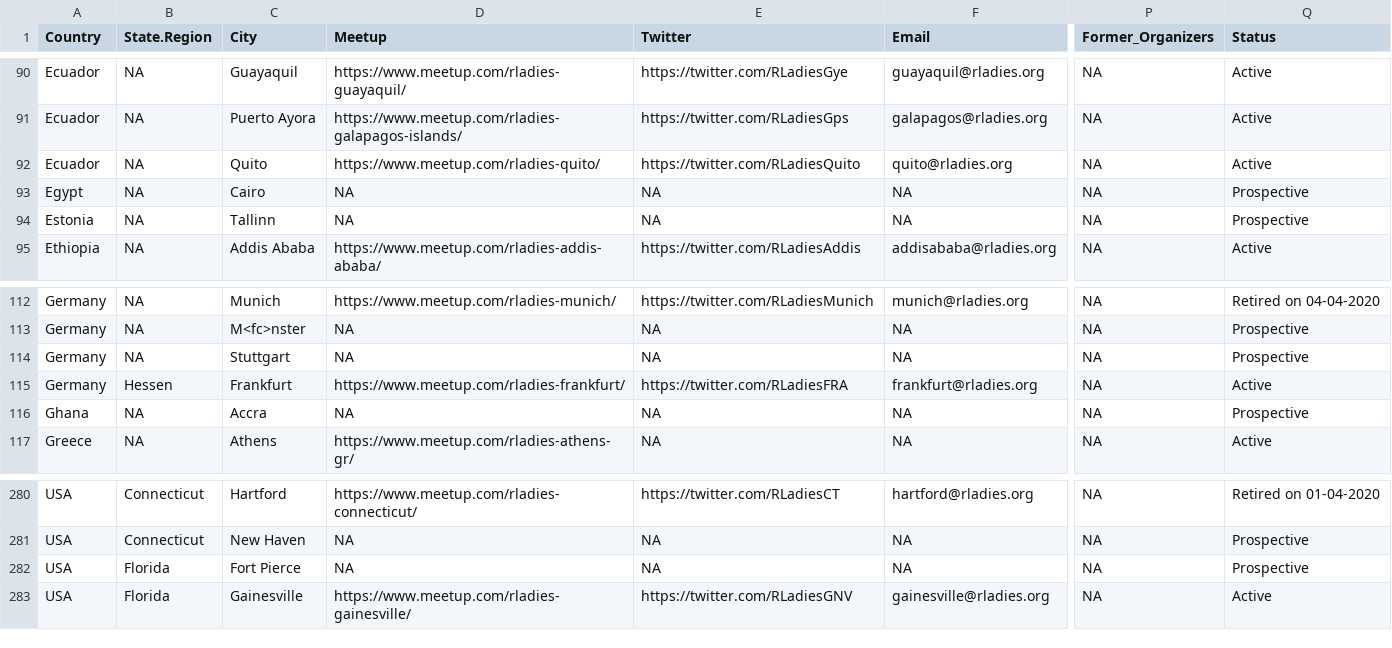
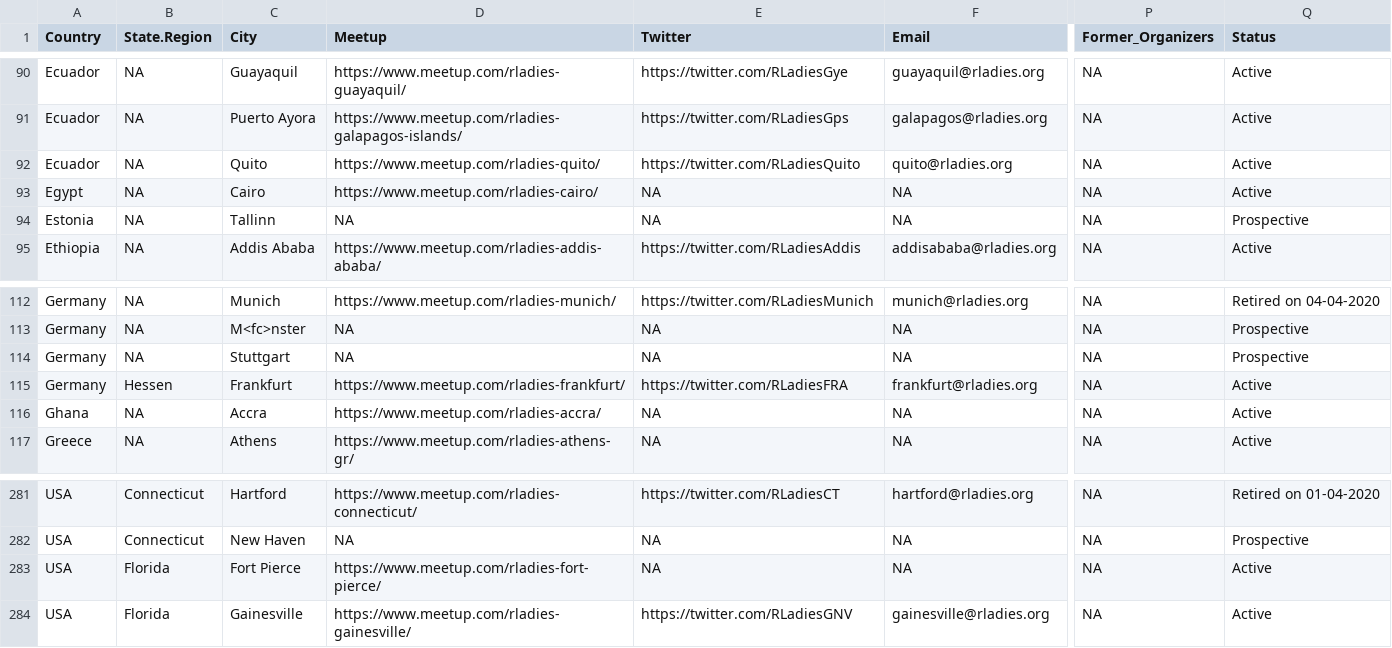
Before and after one commit to rladies/starter-kit, a CSV file: Current-Chapters.csv, drawn as a sheet; only a part is shown, gaps mark what is left out; addresses are those after the commit; the diff covers the shown part only; the diff names each change by its address in the sheet, - before the commit and + after, or states it on an @@ line.

Commit message:
Update Current-Chapters.csv
Activated:
- Halifax, NS, Canada
- Wellington, New Zealand
- San Cristóbal de las Casas
- Fort Pierce, FL, USA
- Cairo, Egypt
- Accra, Ghana
- Stillwater, Oklahoma, USA

Re-activated: Louisville

```diff
--- a/Current-Chapters.csv
+++ b/Current-Chapters.csv
-D93 (Meetup): NA
+D93 (Meetup): https://www.meetup.com/rladies-cairo/
-Q93 (Status): Prospective
+Q93 (Status): Active
-D116 (Meetup): NA
+D116 (Meetup): https://www.meetup.com/rladies-accra/
-Q116 (Status): Prospective
+Q116 (Status): Active
-D283 (Meetup): NA
+D283 (Meetup): https://www.meetup.com/rladies-fort-pierce/
-Q283 (Status): Prospective
+Q283 (Status): Active
```
Also changed, not shown: 1 added row and 11 edited cells elsewhere in this file.
